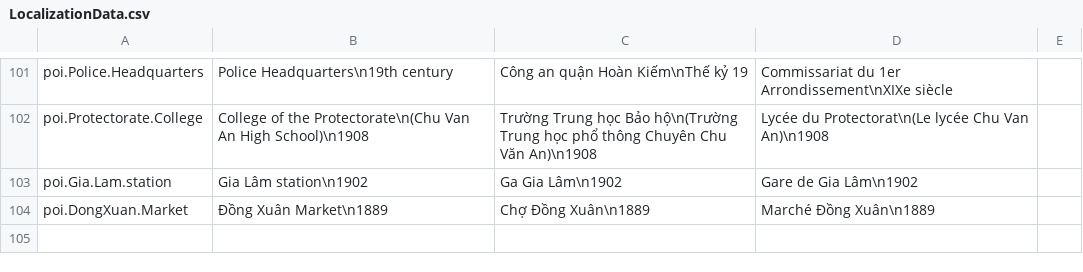
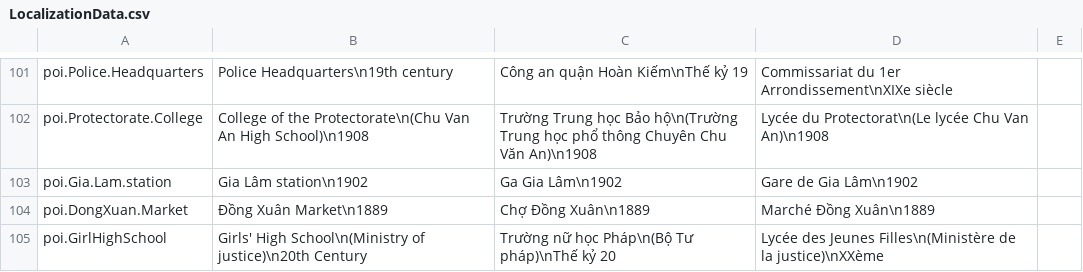
Before and after one commit to ACROSS-Lab/Hanoi_1926, a CSV file: Assets/Resources/Localization/LocalizationData.csv, drawn as a sheet; only a part is shown, gaps mark what is left out; the diff names each change by its address in the sheet, - before the commit and + after, or states it on an @@ line.

```diff
--- a/Assets/Resources/Localization/LocalizationData.csv
+++ b/Assets/Resources/Localization/LocalizationData.csv
+row 105: poi.GirlHighSchool | Girls' High School\n(Ministry of justice)\n20th Century | Trường nữ học Pháp\n(Bộ Tư pháp)\nThế kỷ 20 | Lycée des Jeunes Filles\n(Ministère de la justice)\nXXème
```
Also changed, not shown: 12 other files.
